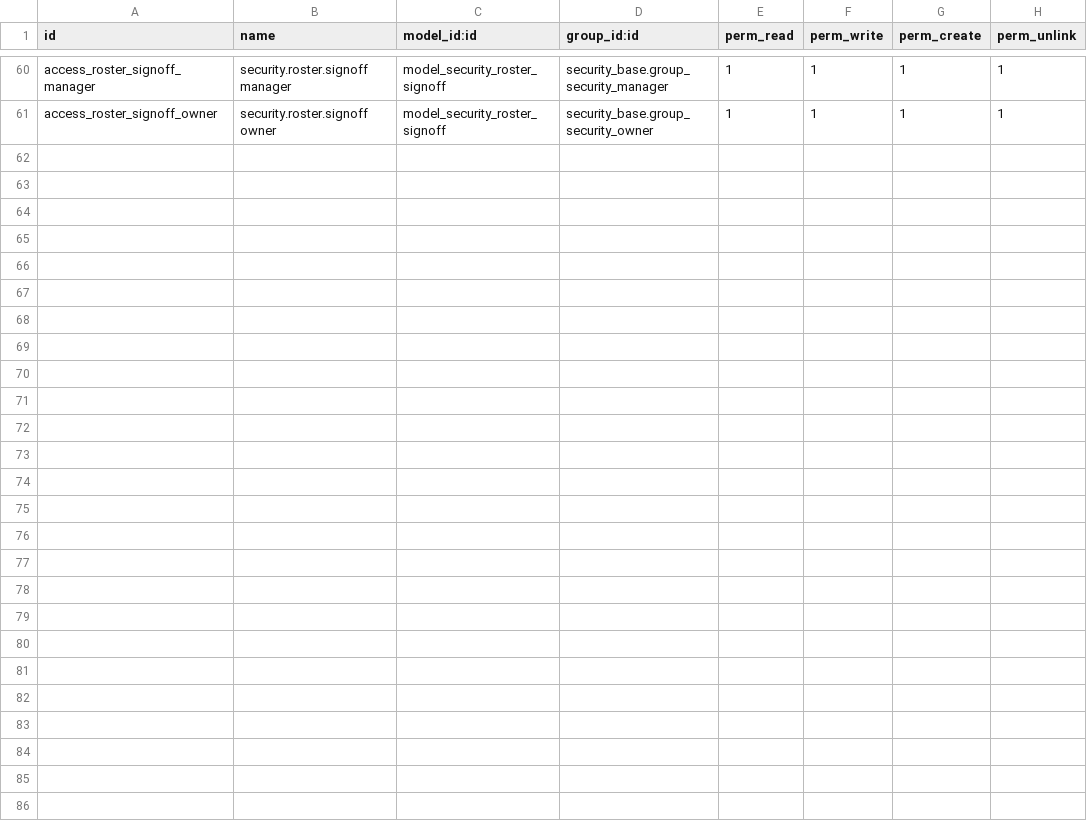
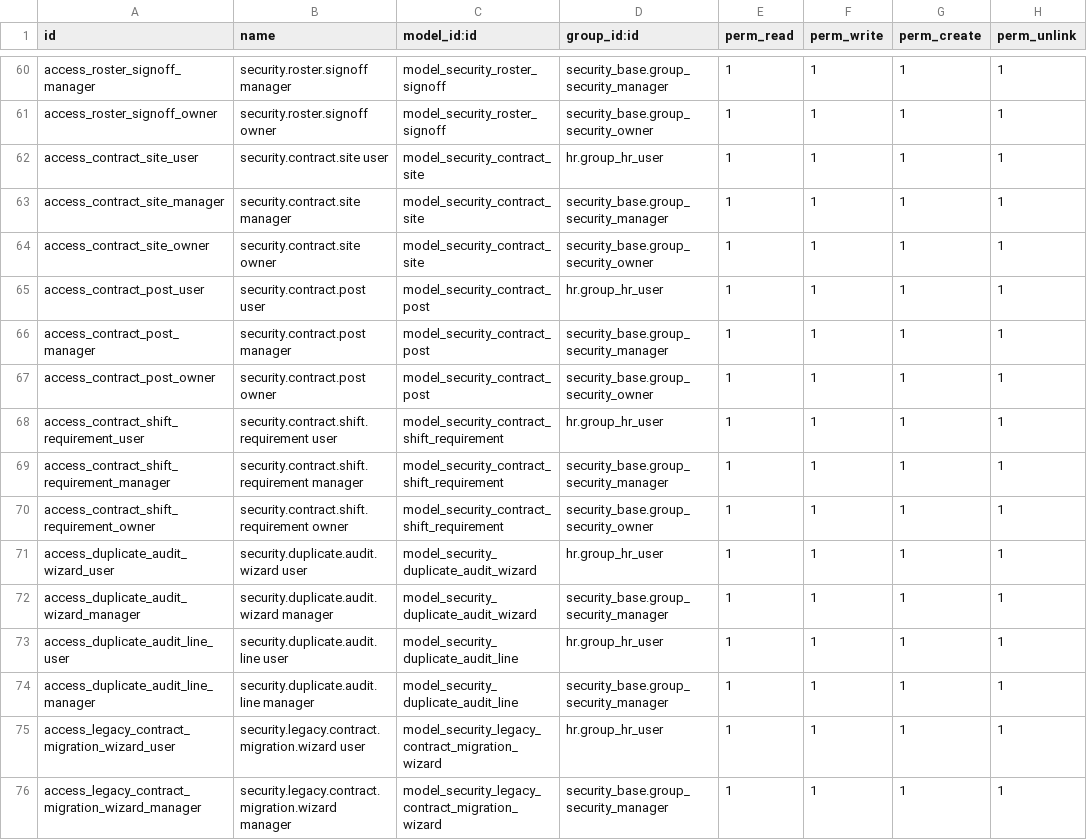
Before and after one commit to creativesites/DogFrce-Security-Services-Custom-Odoo-Modules, a CSV file: custom_addons/security_operations/security/ir.model.access.csv, drawn as a sheet; only a part is shown, gaps mark what is left out; the diff names each change by its address in the sheet, - before the commit and + after, or states it on an @@ line.

Commit message:
feat(operations,planner,onboarding): contract-first single source of truth rostering release

```diff
--- a/custom_addons/security_operations/security/ir.model.access.csv
+++ b/custom_addons/security_operations/security/ir.model.access.csv
+row 62: access_contract_site_user | security.contract.site user | model_security_contract_site | hr.group_hr_user | 1 | 1 | 1 | 1
+row 63: access_contract_site_manager | security.contract.site manager | model_security_contract_site | security_base.group_security_manager | 1 | 1 | 1 | 1
+row 64: access_contract_site_owner | security.contract.site owner | model_security_contract_site | security_base.group_security_owner | 1 | 1 | 1 | 1
+row 65: access_contract_post_user | security.contract.post user | model_security_contract_post | hr.group_hr_user | 1 | 1 | 1 | 1
+row 66: access_contract_post_manager | security.contract.post manager | model_security_contract_post | security_base.group_security_manager | 1 | 1 | 1 | 1
+row 67: access_contract_post_owner | security.contract.post owner | model_security_contract_post | security_base.group_security_owner | 1 | 1 | 1 | 1
+row 68: access_contract_shift_requirement_user | security.contract.shift.requirement user | model_security_contract_shift_requirement | hr.group_hr_user | 1 | 1 | 1 | 1
+row 69: access_contract_shift_requirement_manager | security.contract.shift.requirement manager | model_security_contract_shift_requirement | security_base.group_security_manager | 1 | 1 | 1 | 1
+row 70: access_contract_shift_requirement_owner | security.contract.shift.requirement owner | model_security_contract_shift_requirement | security_base.group_security_owner | 1 | 1 | 1 | 1
+row 71: access_duplicate_audit_wizard_user | security.duplicate.audit.wizard user | model_security_duplicate_audit_wizard | hr.group_hr_user | 1 | 1 | 1 | 1
+row 72: access_duplicate_audit_wizard_manager | security.duplicate.audit.wizard manager | model_security_duplicate_audit_wizard | security_base.group_security_manager | 1 | 1 | 1 | 1
+row 73: access_duplicate_audit_line_user | security.duplicate.audit.line user | model_security_duplicate_audit_line | hr.group_hr_user | 1 | 1 | 1 | 1
+row 74: access_duplicate_audit_line_manager | security.duplicate.audit.line manager | model_security_duplicate_audit_line | security_base.group_security_manager | 1 | 1 | 1 | 1
+row 75: access_legacy_contract_migration_wizard_user | security.legacy.contract.migration.wizard user | model_security_legacy_contract_migration_wizard | hr.group_hr_user | 1 | 1 | 1 | 1
+row 76: access_legacy_contract_migration_wizard_manager | security.legacy.contract.migration.wizard manager | model_security_legacy_contract_migration_wizard | security_base.group_security_manager | 1 | 1 | 1 | 1
```
Also changed, not shown: 30 other files.
